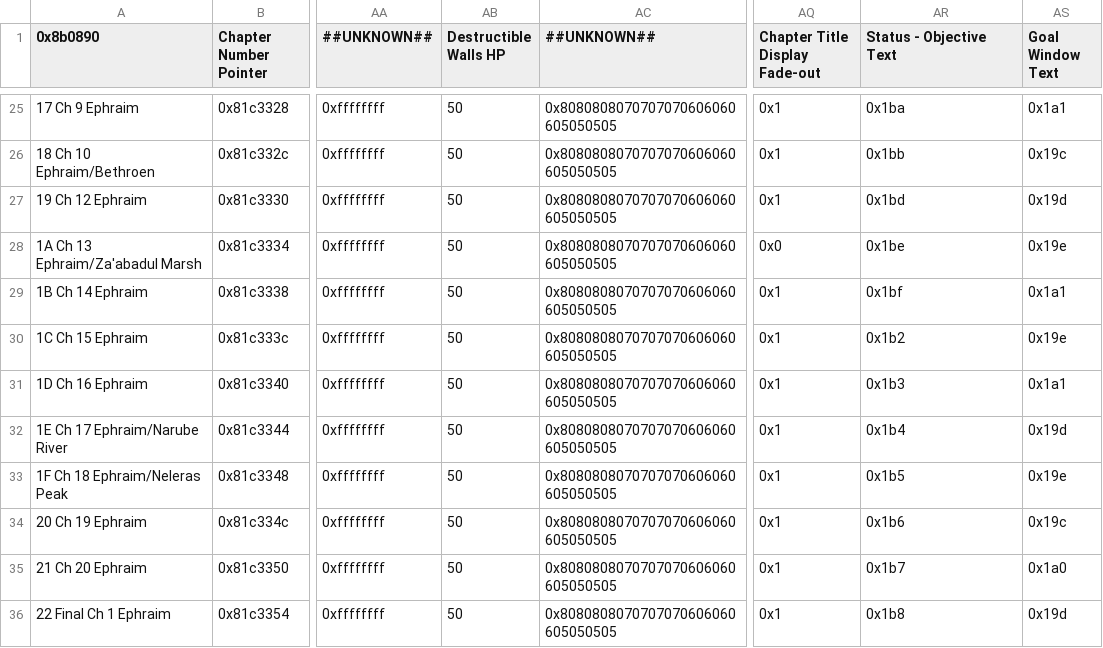
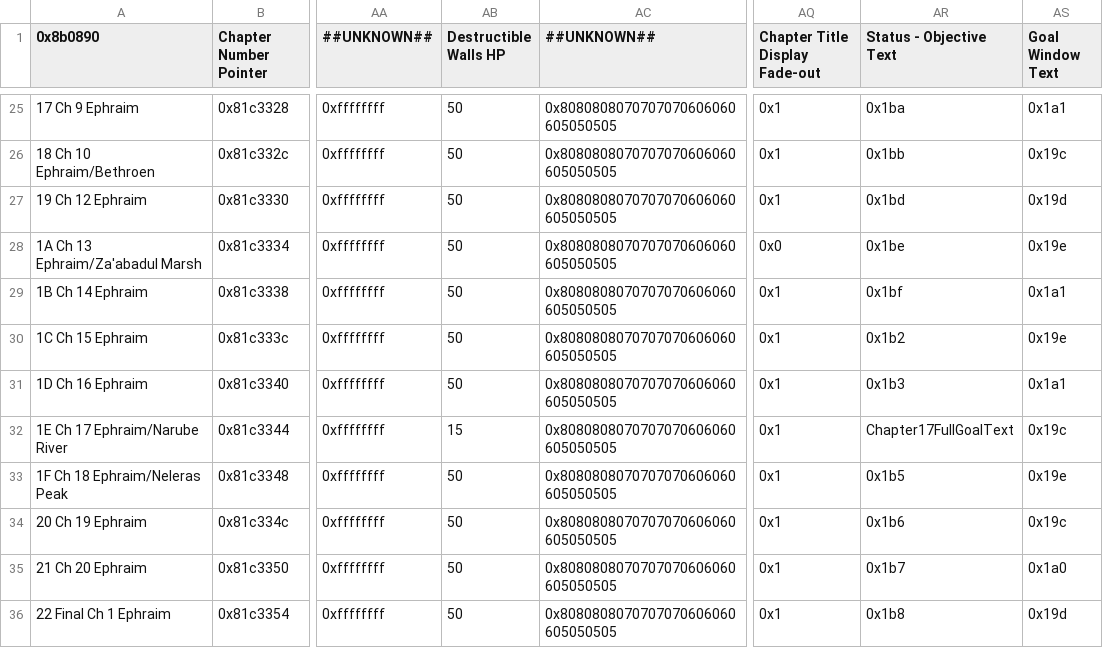
Before and after one commit to FireEmblemUniverse/VBA-Blitz-Tendency, a CSV file: Tables/FE8 Nightmare modules/Chapter data editor/Chapter Data Editor.csv, drawn as a sheet; only a part is shown, gaps mark what is left out; the diff names each change by its address in the sheet, - before the commit and + after, or states it on an @@ line.

Commit message:
Chapter 17 (#57)
* Added initial Ch17 materials.

* Made definitions for the chapter to be assemblable.

* Pull request changes made

Addressed changes requested in the original pull request.

* Updated goal text to be survive

Event changes have not happened at this point, I need to talk to Xig about them

* Update Ch17.event

Changed ending of opening event a bit

```diff
--- a/Tables/FE8 Nightmare modules/Chapter data editor/Chapter Data Editor.csv
+++ b/Tables/FE8 Nightmare modules/Chapter data editor/Chapter Data Editor.csv
-AB32 (Destructible Walls HP): 50
+AB32 (Destructible Walls HP): 15
-AR32 (Status - Objective Text): 0x1b4
+AR32 (Status - Objective Text): Chapter17FullGoalText
-AS32 (Goal Window Text): 0x19d
+AS32 (Goal Window Text): 0x19c
```
Also changed, not shown: 6 other files.
